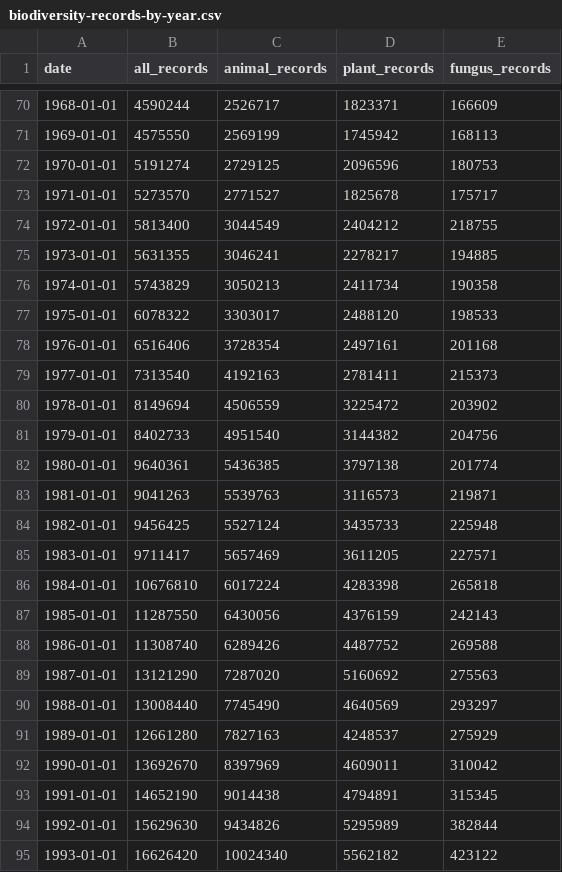
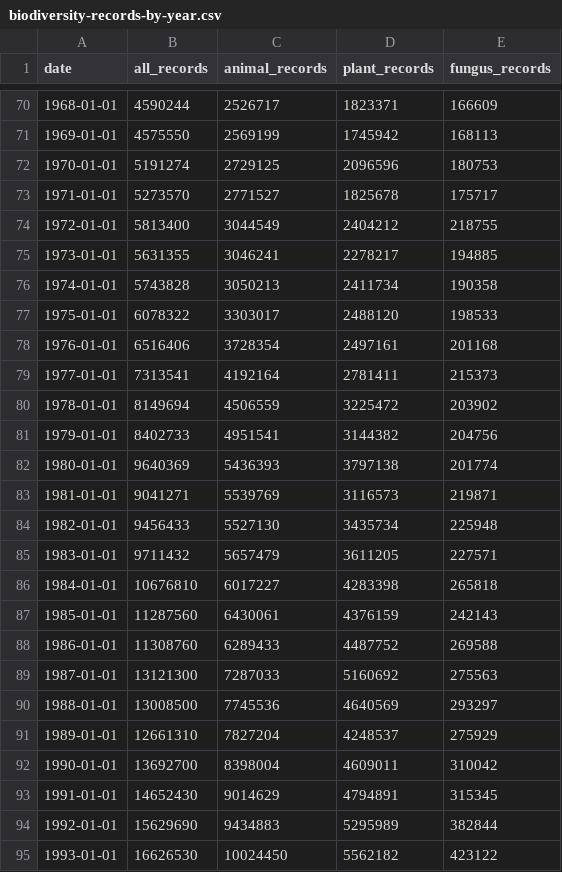
Before and after one commit to sahiljangra12/open-data-company, a CSV file: docs/data/sets/biodiversity-records-by-year.csv, drawn as a sheet; only a part is shown, gaps mark what is left out; the diff covers the shown part only.

```diff
--- a/docs/data/sets/biodiversity-records-by-year.csv
+++ b/docs/data/sets/biodiversity-records-by-year.csv
@@ -75,21 +75,21 @@ date,all_records,animal_records,plant_records,fungus_records
 1973-01-01,5631355,3046241,2278217,194885
-1974-01-01,5743829,3050213,2411734,190358
+1974-01-01,5743828,3050213,2411734,190358
 1975-01-01,6078322,3303017,2488120,198533
 1976-01-01,6516406,3728354,2497161,201168
-1977-01-01,7313540,4192163,2781411,215373
+1977-01-01,7313541,4192164,2781411,215373
 1978-01-01,8149694,4506559,3225472,203902
-1979-01-01,8402733,4951540,3144382,204756
-1980-01-01,9640361,5436385,3797138,201774
-1981-01-01,9041263,5539763,3116573,219871
-1982-01-01,9456425,5527124,3435733,225948
-1983-01-01,9711417,5657469,3611205,227571
-1984-01-01,10676810,6017224,4283398,265818
-1985-01-01,11287550,6430056,4376159,242143
-1986-01-01,11308740,6289426,4487752,269588
-1987-01-01,13121290,7287020,5160692,275563
-1988-01-01,13008440,7745490,4640569,293297
-1989-01-01,12661280,7827163,4248537,275929
-1990-01-01,13692670,8397969,4609011,310042
-1991-01-01,14652190,9014438,4794891,315345
-1992-01-01,15629630,9434826,5295989,382844
-1993-01-01,16626420,10024340,5562182,423122
+1979-01-01,8402733,4951541,3144382,204756
+1980-01-01,9640369,5436393,3797138,201774
+1981-01-01,9041271,5539769,3116573,219871
+1982-01-01,9456433,5527130,3435734,225948
+1983-01-01,9711432,5657479,3611205,227571
+1984-01-01,10676810,6017227,4283398,265818
+1985-01-01,11287560,6430061,4376159,242143
+1986-01-01,11308760,6289433,4487752,269588
+1987-01-01,13121300,7287033,5160692,275563
+1988-01-01,13008500,7745536,4640569,293297
+1989-01-01,12661310,7827204,4248537,275929
+1990-01-01,13692700,8398004,4609011,310042
+1991-01-01,14652430,9014629,4794891,315345
+1992-01-01,15629690,9434883,5295989,382844
+1993-01-01,16626530,10024450,5562182,423122
```
Also changed, not shown: 108 edited cells elsewhere in this file, docs/data/sets/biodiversity-records-by-country.csv, docs/data/sets/earthquakes-past-30-days.csv, 8 other files.
